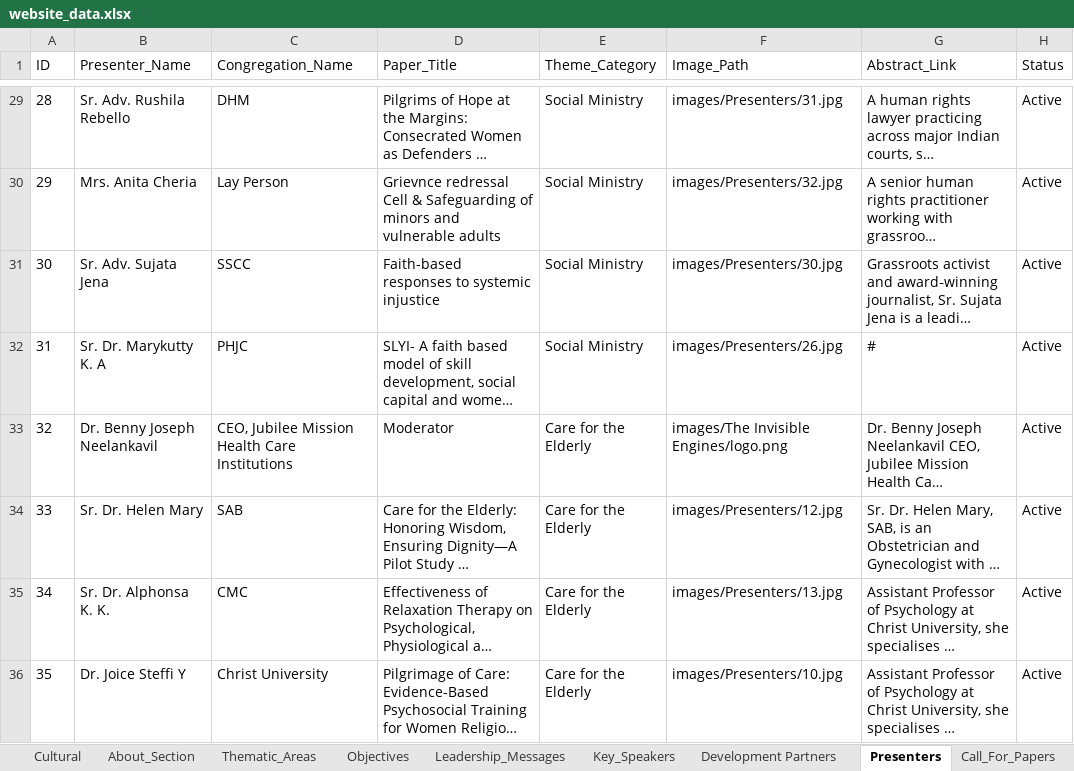
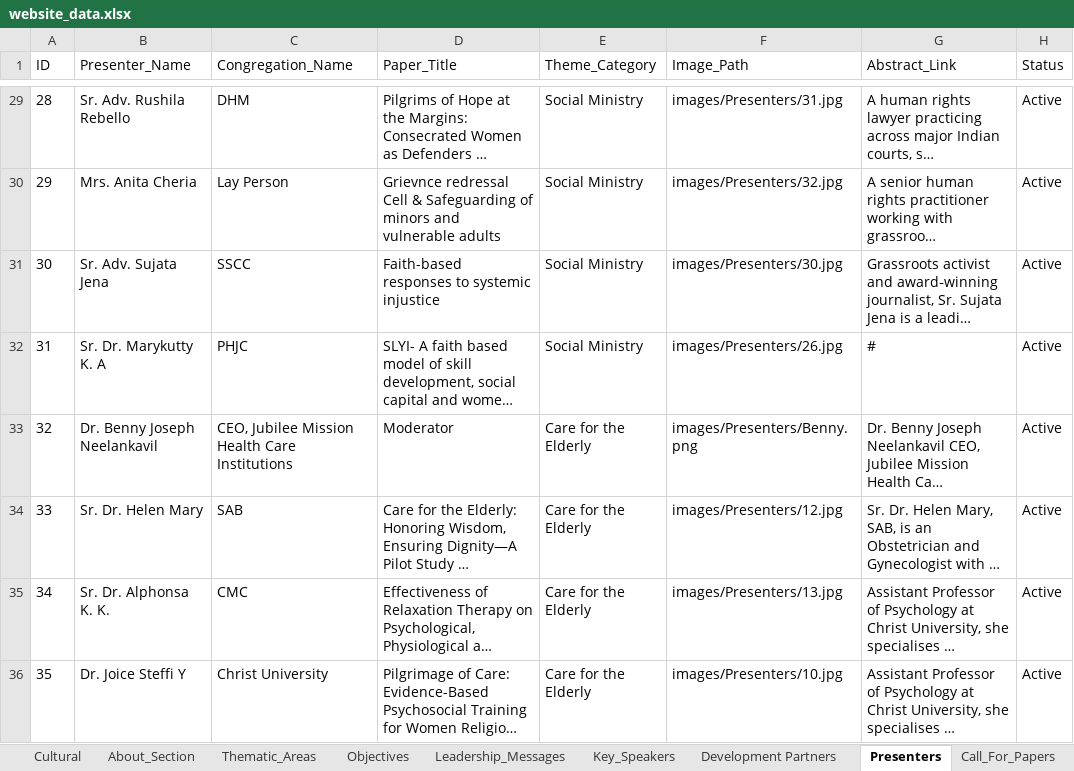
Before and after one commit to Jomitm/crwisymposium, an Excel workbook: website_data.xlsx, sheet Presenters, drawn as a sheet; only a part is shown, gaps mark what is left out; long unchanged cells end in …; values as stored, in another font and other column widths than the file's, no borders; the diff names each change by its address in the sheet, - before the commit and + after, or states it on an @@ line.

```diff
--- a/website_data.xlsx (sheet Presenters)
+++ b/website_data.xlsx (sheet Presenters)
-F33 (Image_Path): images/The Invisible Engines/logo.png
+F33 (Image_Path): images/Presenters/Benny.png
```
Also changed, not shown: sheet Key_Speakers, 5 other files.
